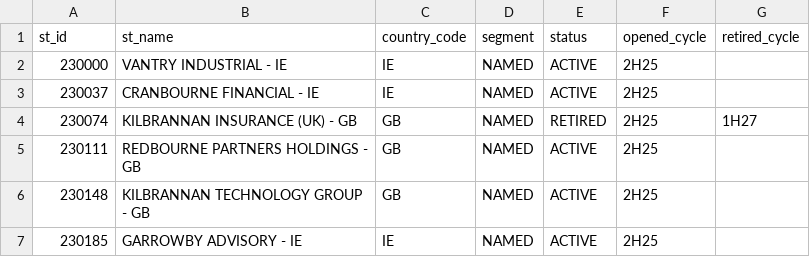
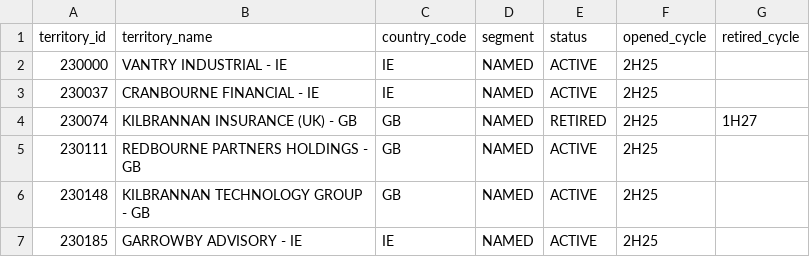
Before and after one commit to mcordova2255/territory-restructure-sql, a CSV file: data/sales_territories.csv, drawn as a sheet; only a part is shown.

```diff
--- a/data/sales_territories.csv
+++ b/data/sales_territories.csv
@@ -1,2 +1,2 @@
-st_id,st_name,country_code,segment,status,opened_cycle,retired_cycle
+territory_id,territory_name,country_code,segment,status,opened_cycle,retired_cycle
 230000,VANTRY INDUSTRIAL - IE,IE,NAMED,ACTIVE,2H25,
```
Also changed, not shown: data/case_actions.csv, data/org_assignment.csv, 2 other files.
